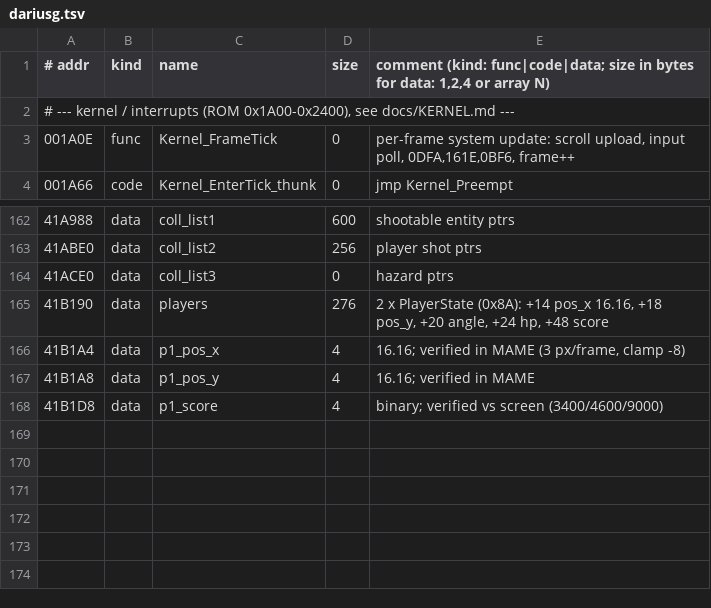
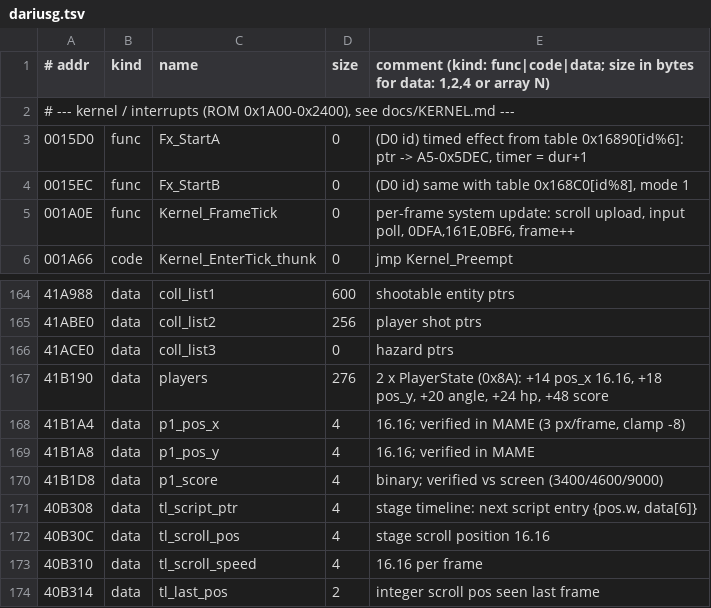
Before and after one commit to DanimanX/Taitof3Decomp, a TSV file: symbols/dariusg.tsv, drawn as a sheet; only a part is shown, gaps mark what is left out; the diff names each change by its address in the sheet, - before the commit and + after, or states it on an @@ line.

```diff
--- a/symbols/dariusg.tsv
+++ b/symbols/dariusg.tsv
+row 3: 0015D0 | func | Fx_StartA | 0 | (D0 id) timed effect from table 0x16890[id%6]: ptr -> A5-0x5DEC, timer = dur+1
+row 4: 0015EC | func | Fx_StartB | 0 | (D0 id) same with table 0x168C0[id%8], mode 1
+row 171: 40B308 | data | tl_script_ptr | 4 | stage timeline: next script entry {pos.w, data[6]}
+row 172: 40B30C | data | tl_scroll_pos | 4 | stage scroll position 16.16
+row 173: 40B310 | data | tl_scroll_speed | 4 | 16.16 per frame
+row 174: 40B314 | data | tl_last_pos | 2 | integer scroll pos seen last frame
```
Also changed, not shown: 5 other files.
